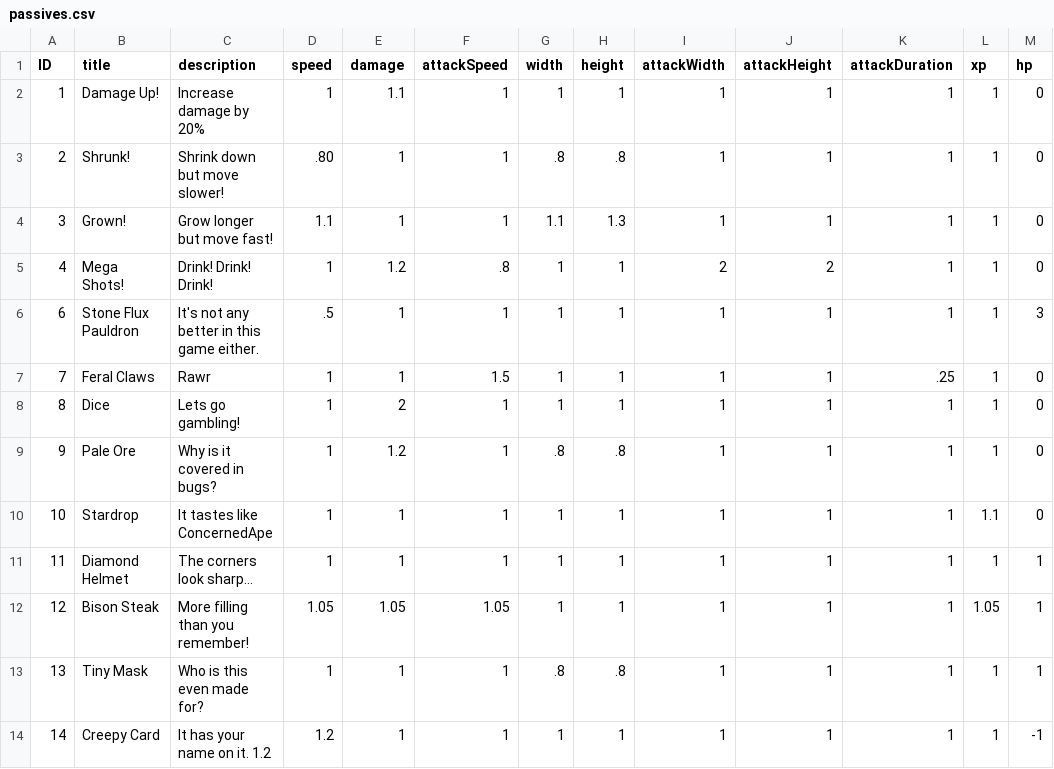
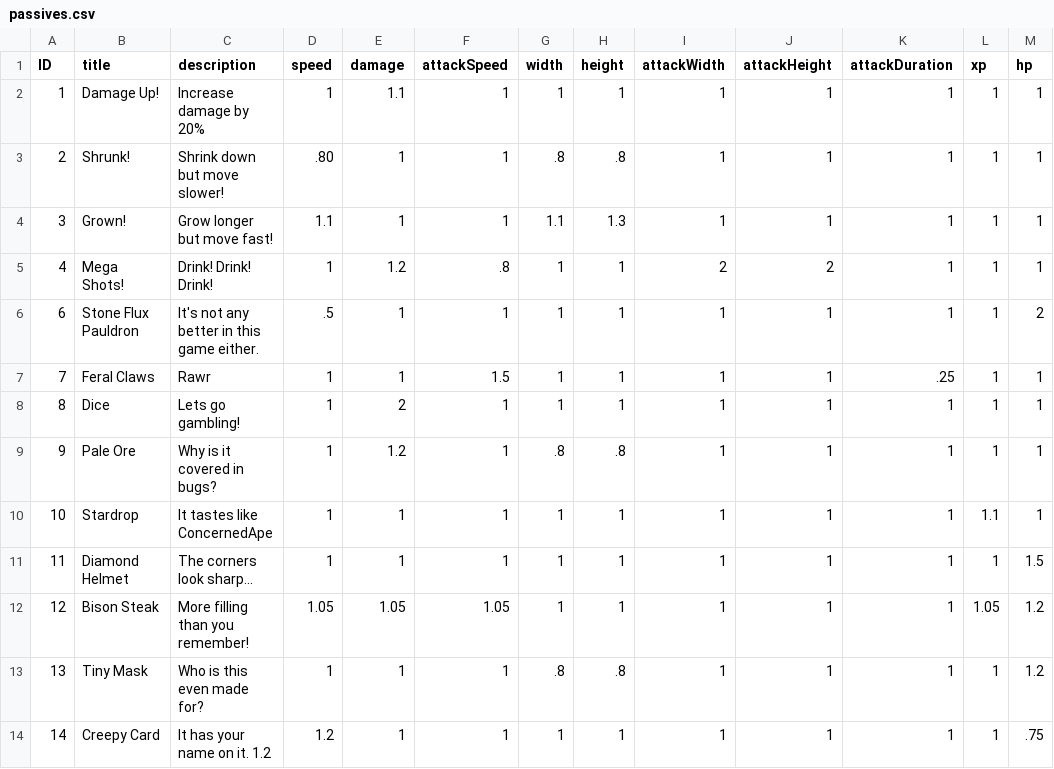
Before and after one commit to therakisback/Archimedean, a CSV file: BasicGameTemplate/res/passives.csv, drawn as a sheet.

Commit message:
Levelling & Health & Jump Tweaks
Added a bit more functionality for active levels, but realized I want to finish passives and key features before actives, so health comes first.

This commit has expanded a lot in scope, but I have also tweaked the jump function to make it feel a bit better.

```diff
--- a/BasicGameTemplate/res/passives.csv
+++ b/BasicGameTemplate/res/passives.csv
@@ -1,14 +1,14 @@
 ID, title, description, speed, damage, attackSpeed, width, height, attackWidth, attackHeight, attackDuration, xp, hp
-1, Damage Up!, Increase damage by 20%, 1, 1.1, 1, 1, 1, 1, 1, 1, 1, 0
-2, Shrunk!, Shrink down but move slower!, .80, 1, 1, .8, .8, 1, 1, 1, 1, 0
-3, Grown!, Grow longer but move fast!, 1.1, 1, 1, 1.1, 1.3, 1, 1, 1, 1, 0
-4, Mega Shots!, Drink! Drink! Drink!, 1, 1.2, .8, 1, 1, 2, 2, 1, 1, 0
-6, Stone Flux Pauldron, It's not any better in this game either., .5, 1, 1, 1, 1, 1, 1, 1, 1, 3
-7, Feral Claws, Rawr, 1, 1, 1.5, 1, 1, 1, 1, .25, 1, 0
-8, Dice, Lets go gambling!, 1, 2, 1, 1, 1, 1, 1, 1, 1, 0
-9, Pale Ore, Why is it covered in bugs?, 1, 1.2, 1, .8, .8, 1, 1, 1, 1, 0
-10, Stardrop, It tastes like ConcernedApe, 1, 1, 1, 1, 1, 1, 1, 1, 1.1, 0
-11, Diamond Helmet, The corners look sharp..., 1, 1, 1, 1, 1, 1, 1, 1, 1, 1
-12, Bison Steak, More filling than you remember!, 1.05, 1.05, 1.05, 1, 1, 1, 1, 1, 1.05, 1
-13, Tiny Mask, Who is this even made for?, 1, 1, 1, .8, .8, 1, 1, 1, 1, 1
-14, Creepy Card, It has your name on it. 1.2, 1.2, 1, 1, 1, 1, 1, 1, 1, 1, -1
+1, Damage Up!, Increase damage by 20%, 1, 1.1, 1, 1, 1, 1, 1, 1, 1, 1
+2, Shrunk!, Shrink down but move slower!, .80, 1, 1, .8, .8, 1, 1, 1, 1, 1
+3, Grown!, Grow longer but move fast!, 1.1, 1, 1, 1.1, 1.3, 1, 1, 1, 1, 1
+4, Mega Shots!, Drink! Drink! Drink!, 1, 1.2, .8, 1, 1, 2, 2, 1, 1, 1
+6, Stone Flux Pauldron, It's not any better in this game either., .5, 1, 1, 1, 1, 1, 1, 1, 1, 2
+7, Feral Claws, Rawr, 1, 1, 1.5, 1, 1, 1, 1, .25, 1, 1
+8, Dice, Lets go gambling!, 1, 2, 1, 1, 1, 1, 1, 1, 1, 1
+9, Pale Ore, Why is it covered in bugs?, 1, 1.2, 1, .8, .8, 1, 1, 1, 1, 1
+10, Stardrop, It tastes like ConcernedApe, 1, 1, 1, 1, 1, 1, 1, 1, 1.1, 1
+11, Diamond Helmet, The corners look sharp..., 1, 1, 1, 1, 1, 1, 1, 1, 1, 1.5
+12, Bison Steak, More filling than you remember!, 1.05, 1.05, 1.05, 1, 1, 1, 1, 1, 1.05, 1.2
+13, Tiny Mask, Who is this even made for?, 1, 1, 1, .8, .8, 1, 1, 1, 1, 1.2
+14, Creepy Card, It has your name on it. 1.2, 1.2, 1, 1, 1, 1, 1, 1, 1, 1, .75
```
Also changed, not shown: 11 other files.
